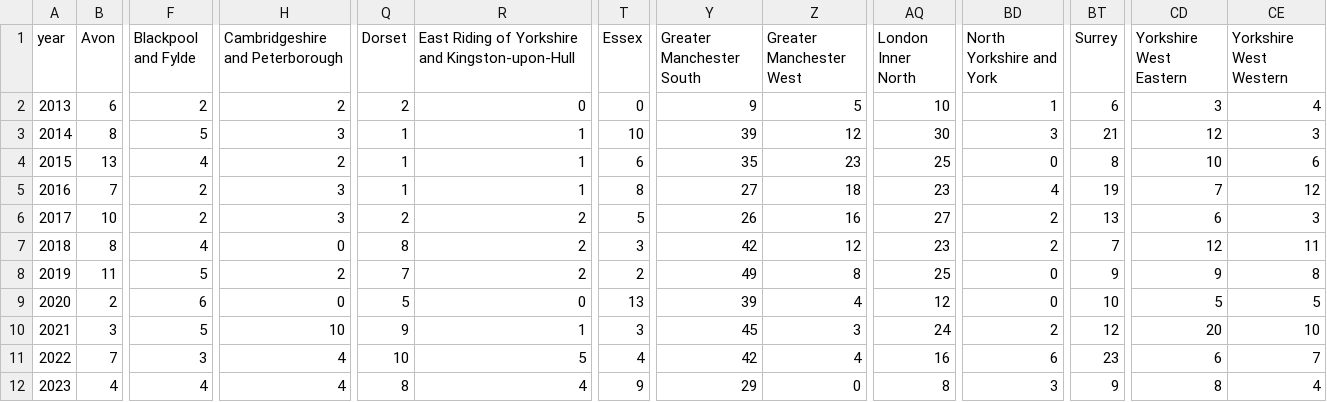
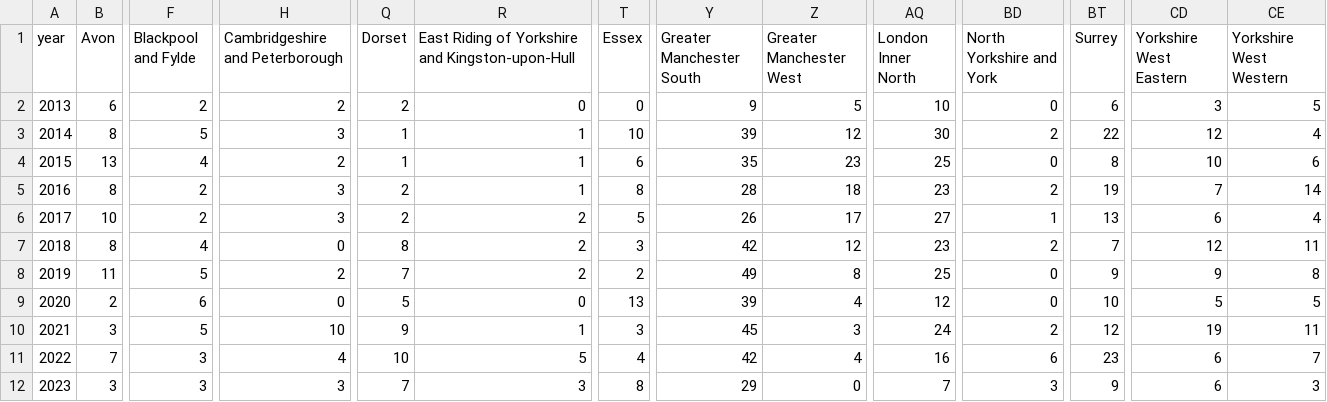
Before and after one commit to Mr-Helpful/preventable-deaths-scraper, a CSV file: src/analyse/counts/data/area-years.csv, drawn as a sheet; only a part is shown, gaps mark what is left out; the diff covers the shown part only; the diff names each change by its address in the sheet, - before the commit and + after, or states it on an @@ line.

```diff
--- a/src/analyse/counts/data/area-years.csv
+++ b/src/analyse/counts/data/area-years.csv
-BD2 (North Yorkshire and York): 1
+BD2 (North Yorkshire and York): 0
-CE2 (Yorkshire West Western): 4
+CE2 (Yorkshire West Western): 5
-BD3 (North Yorkshire and York): 3
+BD3 (North Yorkshire and York): 2
-BT3 (Surrey): 21
+BT3 (Surrey): 22
-CE3 (Yorkshire West Western): 3
+CE3 (Yorkshire West Western): 4
-B5 (Avon): 7
+B5 (Avon): 8
-Q5 (Dorset): 1
+Q5 (Dorset): 2
-Y5 (Greater Manchester South): 27
+Y5 (Greater Manchester South): 28
-BD5 (North Yorkshire and York): 4
+BD5 (North Yorkshire and York): 2
-CE5 (Yorkshire West Western): 12
+CE5 (Yorkshire West Western): 14
-Z6 (Greater Manchester West): 16
+Z6 (Greater Manchester West): 17
-BD6 (North Yorkshire and York): 2
+BD6 (North Yorkshire and York): 1
-CE6 (Yorkshire West Western): 3
+CE6 (Yorkshire West Western): 4
-CD10 (Yorkshire West Eastern): 20
+CD10 (Yorkshire West Eastern): 19
-CE10 (Yorkshire West Western): 10
+CE10 (Yorkshire West Western): 11
-B12 (Avon): 4
+B12 (Avon): 3
-F12 (Blackpool and Fylde): 4
+F12 (Blackpool and Fylde): 3
-H12 (Cambridgeshire and Peterborough): 4
+H12 (Cambridgeshire and Peterborough): 3
-Q12 (Dorset): 8
+Q12 (Dorset): 7
-R12: 4
+R12: 3
-T12 (Essex): 9
+T12 (Essex): 8
-AQ12 (London Inner North): 8
+AQ12 (London Inner North): 7
-CD12 (Yorkshire West Eastern): 8
+CD12 (Yorkshire West Eastern): 6
-CE12 (Yorkshire West Western): 4
+CE12 (Yorkshire West Western): 3
```
Also changed, not shown: 4 edited cells elsewhere in this file, src/analyse/counts/data/area-counts.csv, src/analyse/counts/data/name-counts.csv, 14 other files.
